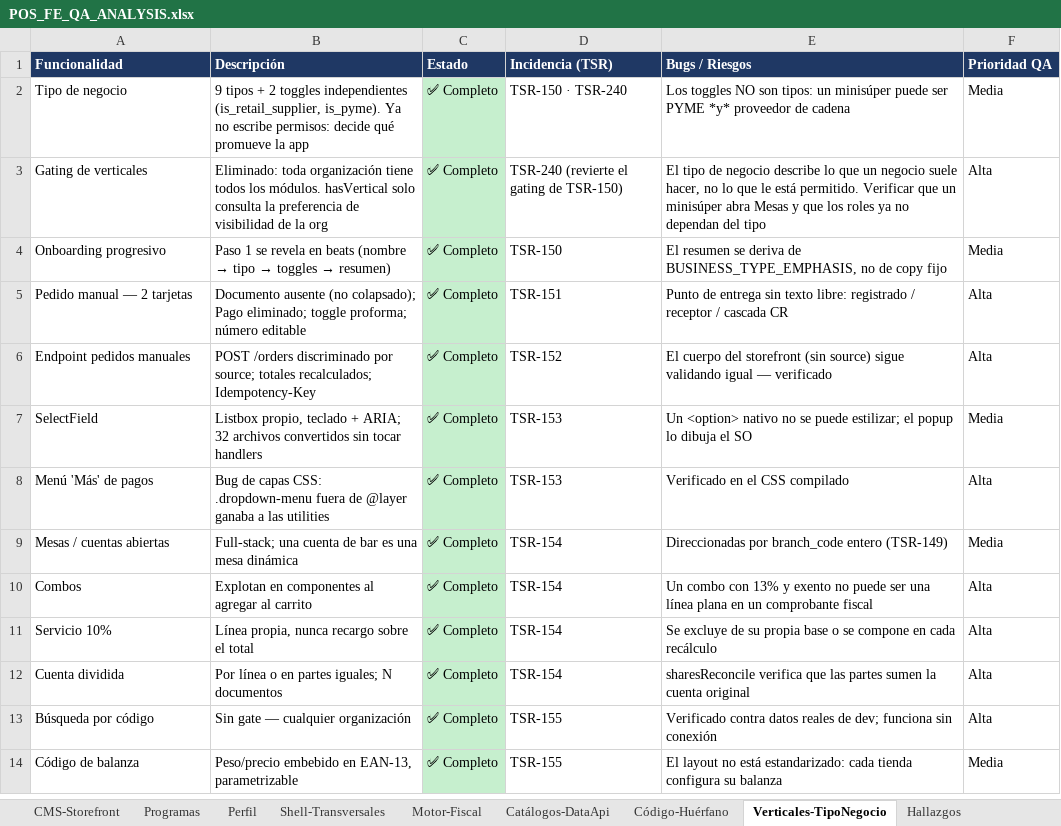
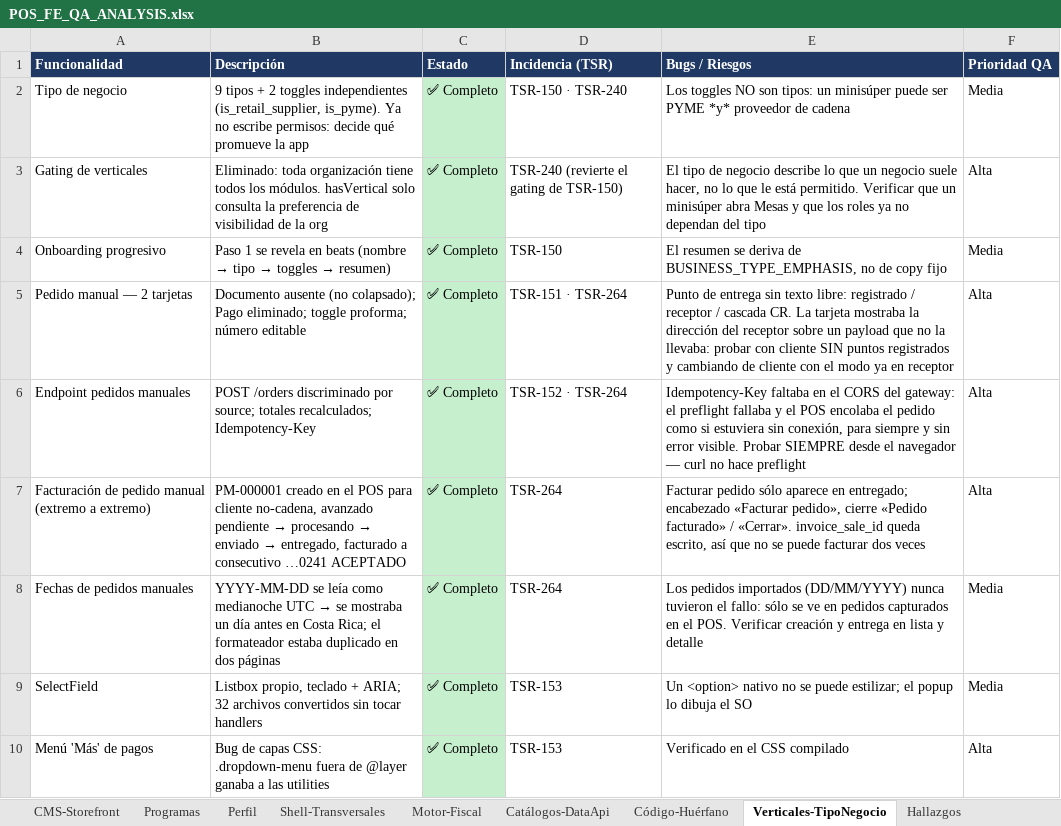
Before and after one commit to chepelcr/Tsuru-CR, an Excel workbook: docs/qa/POS_FE_QA_ANALYSIS.xlsx, sheet Verticales-TipoNegocio, drawn as a sheet; only a part is shown; the shorter side is filled out with more unchanged rows; values as stored, in another font and other column widths than the file's, no borders; the diff names each change by its address in the sheet, - before the commit and + after, or states it on an @@ line.

```diff
--- a/docs/qa/POS_FE_QA_ANALYSIS.xlsx (sheet Verticales-TipoNegocio)
+++ b/docs/qa/POS_FE_QA_ANALYSIS.xlsx (sheet Verticales-TipoNegocio)
-D5 (Incidencia (TSR)): TSR-151
+D5 (Incidencia (TSR)): TSR-151 · TSR-264
-E5 (Bugs / Riesgos): …/ cascada CR
+E5 (Bugs / Riesgos): …/ cascada CR. La tarjeta mostraba la dirección del receptor sobre un payload que no la llevaba: probar con cliente SIN puntos registrados y cambiando de cliente con el modo ya en receptor
-D6 (Incidencia (TSR)): TSR-152
+D6 (Incidencia (TSR)): TSR-152 · TSR-264
-E6 (Bugs / Riesgos): El cuerpo del storefront (sin source) sigue validando igual — verificado
+E6 (Bugs / Riesgos): Idempotency-Key faltaba en el CORS del gateway: el preflight fallaba y el POS encolaba el pedido como si estuviera sin conexión, para siempre y sin error visible. Probar SIEMPRE desde el navegador — curl no hace preflight
+row 7: Facturación de pedido manual (extremo a extremo) | PM-000001 creado en el POS para cliente no-cadena, avanzado pendiente → procesando → enviado → entregado, facturado a consecutivo …0241 ACEPTADO | ✅ Completo | TSR-264 | Facturar pedido sólo aparece en entregado; encabezado «Facturar pedido», cierre «Pedido facturado» / «Cerrar». invoice_sale_id queda escrito, así que no se puede facturar dos veces | Alta
+row 8: Fechas de pedidos manuales | YYYY-MM-DD se leía como medianoche UTC → se mostraba un día antes en Costa Rica; el formateador estaba duplicado en dos páginas | ✅ Completo | TSR-264 | Los pedidos importados (DD/MM/YYYY) nunca tuvieron el fallo: sólo se ve en pedidos capturados en el POS. Verificar creación y entrega en lista y detalle | Media
```
Also changed, not shown: sheet Resumen, 3 other files.
